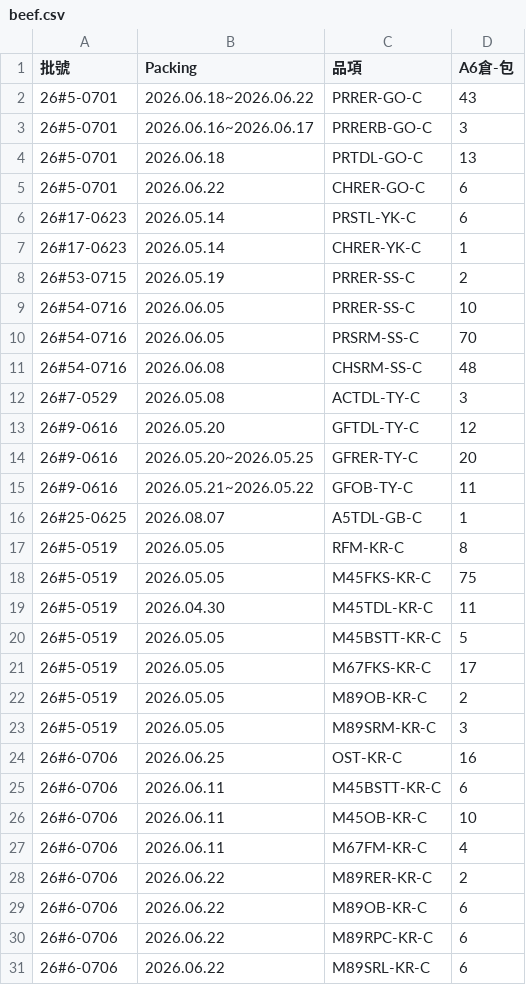
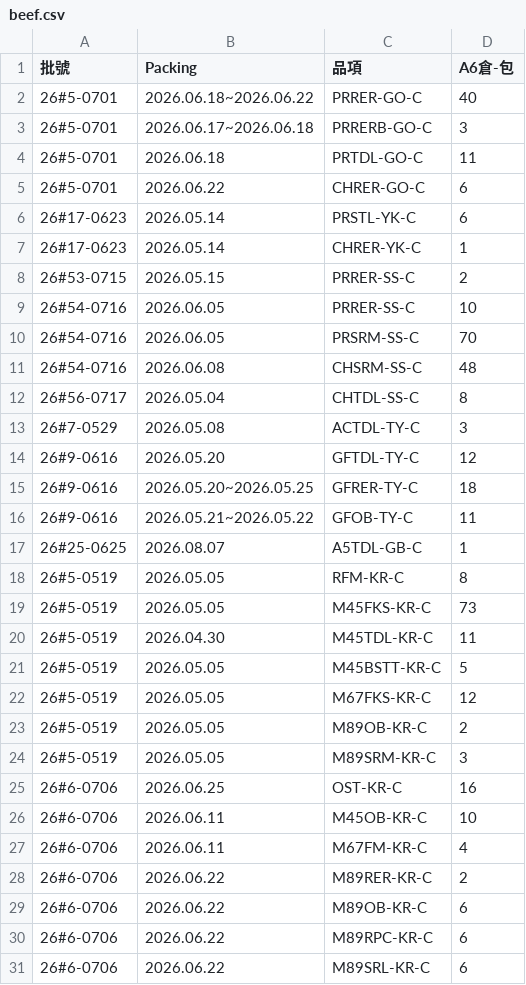
Before and after one commit to mingfonglpg-bit/-, a CSV file: beef.csv, drawn as a sheet; only a part is shown.

```diff
--- a/beef.csv
+++ b/beef.csv
@@ -1,5 +1,5 @@
 批號,Packing,品項,A6倉-包
-26#5-0701,2026.06.18~2026.06.22,PRRER-GO-C,43
-26#5-0701,2026.06.16~2026.06.17,PRRERB-GO-C,3
-26#5-0701,2026.06.18,PRTDL-GO-C,13
+26#5-0701,2026.06.18~2026.06.22,PRRER-GO-C,40
+26#5-0701,2026.06.17~2026.06.18,PRRERB-GO-C,3
+26#5-0701,2026.06.18,PRTDL-GO-C,11
 26#5-0701,2026.06.22,CHRER-GO-C,6
@@ -7,3 +7,3 @@
 26#17-0623,2026.05.14,CHRER-YK-C,1
-26#53-0715,2026.05.19,PRRER-SS-C,2
+26#53-0715,2026.05.15,PRRER-SS-C,2
 26#54-0716,2026.06.05,PRRER-SS-C,10
@@ -11,5 +11,6 @@
 26#54-0716,2026.06.08,CHSRM-SS-C,48
+26#56-0717,2026.05.04,CHTDL-SS-C,8
 26#7-0529,2026.05.08,ACTDL-TY-C,3
 26#9-0616,2026.05.20,GFTDL-TY-C,12
-26#9-0616,2026.05.20~2026.05.25,GFRER-TY-C,20
+26#9-0616,2026.05.20~2026.05.25,GFRER-TY-C,18
 26#9-0616,2026.05.21~2026.05.22,GFOB-TY-C,11
@@ -17,6 +18,6 @@
 26#5-0519,2026.05.05,RFM-KR-C,8
-26#5-0519,2026.05.05,M45FKS-KR-C,75
+26#5-0519,2026.05.05,M45FKS-KR-C,73
 26#5-0519,2026.04.30,M45TDL-KR-C,11
 26#5-0519,2026.05.05,M45BSTT-KR-C,5
-26#5-0519,2026.05.05,M67FKS-KR-C,17
+26#5-0519,2026.05.05,M67FKS-KR-C,12
 26#5-0519,2026.05.05,M89OB-KR-C,2
@@ -24,3 +25,2 @@
 26#6-0706,2026.06.25,OST-KR-C,16
-26#6-0706,2026.06.11,M45BSTT-KR-C,6
 26#6-0706,2026.06.11,M45OB-KR-C,10
```
Also changed, not shown: chilled.csv, frozen.csv.
